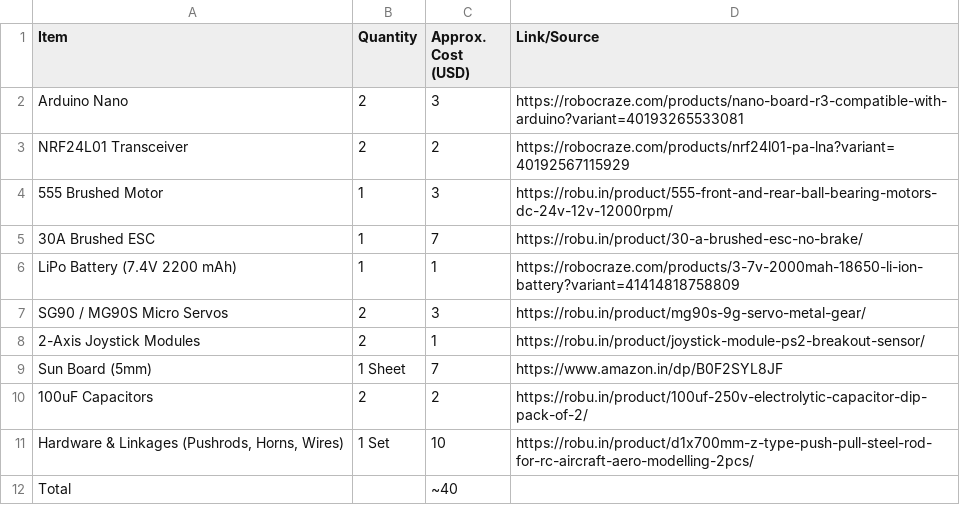
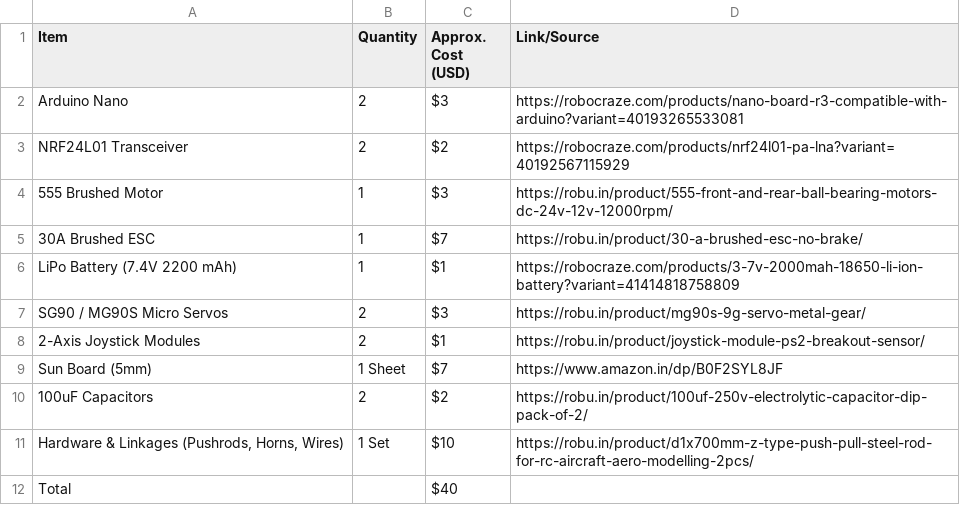
Before and after one commit to captaincoder777/Airplane-custom-transmitter-and-receiver-, a CSV file: BOM.CSV, drawn as a sheet.

Commit message:
Change cost format to currency in BOM.CSV
Updated cost format from numeric to currency format for clarity.

```diff
--- a/BOM.CSV
+++ b/BOM.CSV
@@ -1,12 +1,12 @@
 Item,Quantity,Approx. Cost (USD),Link/Source
-Arduino Nano,2,3,https://robocraze.com/products/nano-board-r3-compatible-with-arduino?variant=40193265533081
-NRF24L01 Transceiver,2,2,https://robocraze.com/products/nrf24l01-pa-lna?variant=40192567115929
-555 Brushed Motor,1,3,https://robu.in/product/555-front-and-rear-ball-bearing-motors-dc-24v-12v-12000rpm/
-30A Brushed ESC,1,7,https://robu.in/product/30-a-brushed-esc-no-brake/
-LiPo Battery (7.4V 2200 mAh),1,1,https://robocraze.com/products/3-7v-2000mah-18650-li-ion-battery?variant=41414818758809
-SG90 / MG90S Micro Servos,2,3,https://robu.in/product/mg90s-9g-servo-metal-gear/
-2-Axis Joystick Modules,2,1,https://robu.in/product/joystick-module-ps2-breakout-sensor/
-Sun Board (5mm),1 Sheet,7,https://www.amazon.in/dp/B0F2SYL8JF
-100uF Capacitors,2,2,https://robu.in/product/100uf-250v-electrolytic-capacitor-dip-pack-of-2/
-"Hardware & Linkages (Pushrods, Horns, Wires)",1 Set,10,https://robu.in/product/d1x700mm-z-type-push-pull-steel-rod-for-rc-aircraft-aero-modelling-2pcs/
-Total,,~40,
+Arduino Nano,2,$3,https://robocraze.com/products/nano-board-r3-compatible-with-arduino?variant=40193265533081
+NRF24L01 Transceiver,2,$2,https://robocraze.com/products/nrf24l01-pa-lna?variant=40192567115929
+555 Brushed Motor,1,$3,https://robu.in/product/555-front-and-rear-ball-bearing-motors-dc-24v-12v-12000rpm/
+30A Brushed ESC,1,$7,https://robu.in/product/30-a-brushed-esc-no-brake/
+LiPo Battery (7.4V 2200 mAh),1,$1,https://robocraze.com/products/3-7v-2000mah-18650-li-ion-battery?variant=41414818758809
+SG90 / MG90S Micro Servos,2,$3,https://robu.in/product/mg90s-9g-servo-metal-gear/
+2-Axis Joystick Modules,2,$1,https://robu.in/product/joystick-module-ps2-breakout-sensor/
+Sun Board (5mm),1 Sheet,$7,https://www.amazon.in/dp/B0F2SYL8JF
+100uF Capacitors,2,$2,https://robu.in/product/100uf-250v-electrolytic-capacitor-dip-pack-of-2/
+"Hardware & Linkages (Pushrods, Horns, Wires)",1 Set,$10,https://robu.in/product/d1x700mm-z-type-push-pull-steel-rod-for-rc-aircraft-aero-modelling-2pcs/
+Total,,$40,
```
